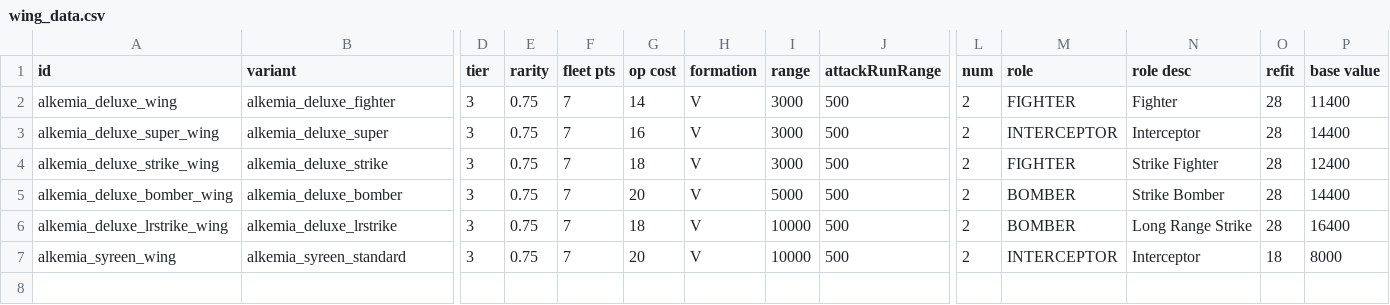
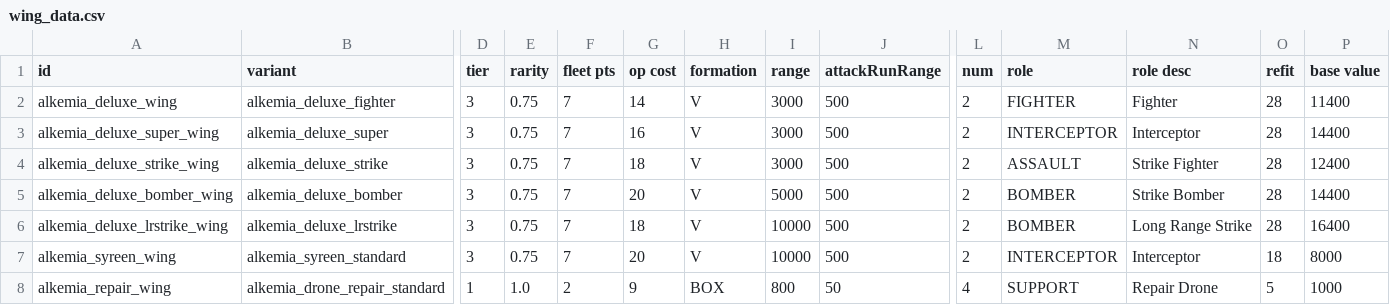
Before and after one commit to AlfredBroda/AlkemiaArmory, a CSV file: data/hulls/wing_data.csv, drawn as a sheet; only a part is shown, gaps mark what is left out; rows hold the shown columns only; the diff names each change by its address in the sheet, - before the commit and + after, or states it on an @@ line.

```diff
--- a/data/hulls/wing_data.csv
+++ b/data/hulls/wing_data.csv
-M4 (role): FIGHTER
+M4 (role): ASSAULT
+row 8: alkemia_repair_wing | alkemia_drone_repair_standard | 1 | 1.0 | 2 | 9 | BOX | 800 | 50 | 4 | SUPPORT | Repair Drone | 5 | 1000
```
Also changed, not shown: data/hulls/ship_data.csv, data/strings/descriptions.csv, 13 other files.
